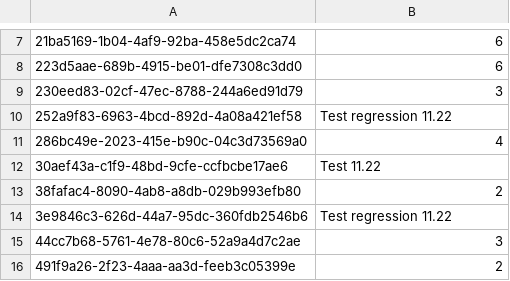
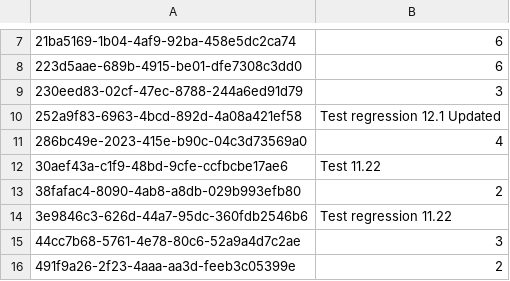
Before and after one commit to Asnafshaikh/Regression-12.1, a CSV file: test_object__c.csv, drawn as a sheet; only a part is shown, gaps mark what is left out.

Commit message:
Update test_object__c.csv

```diff
--- a/test_object__c.csv
+++ b/test_object__c.csv
@@ -9,3 +9,3 @@
 230eed83-02cf-47ec-8788-244a6ed91d79,3
-252a9f83-6963-4bcd-892d-4a08a421ef58,Test regression 11.22
+252a9f83-6963-4bcd-892d-4a08a421ef58,Test regression 12.1 Updated
 286bc49e-2023-415e-b90c-04c3d73569a0,4
```
